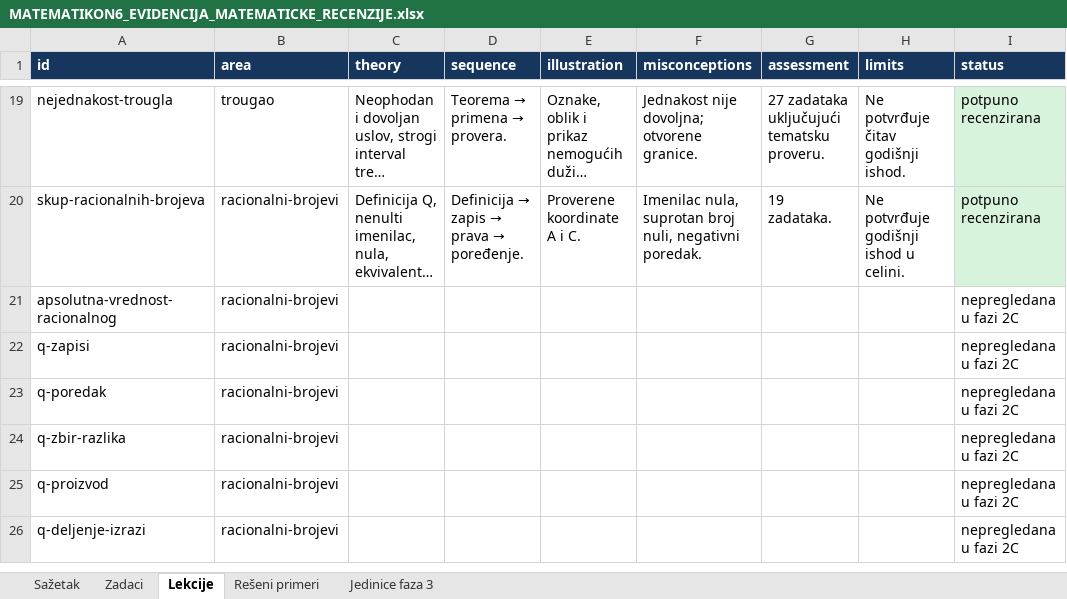
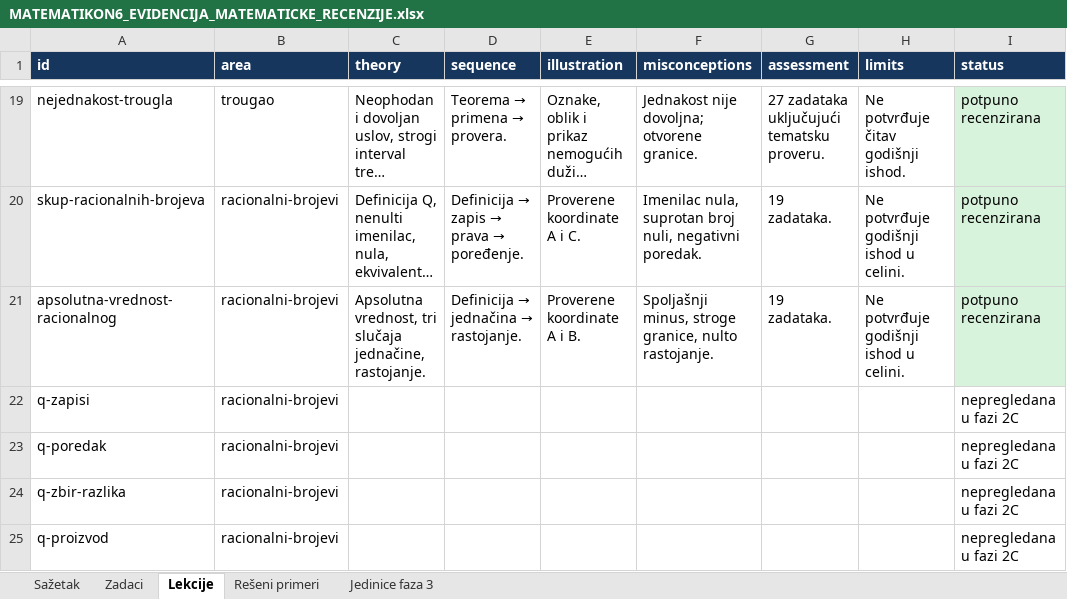
Before and after one commit to Milosprofessor/matematikon6-8, an Excel workbook: MATEMATIKON6_EVIDENCIJA_MATEMATICKE_RECENZIJE.xlsx, sheet Lekcije, drawn as a sheet; only a part is shown, gaps mark what is left out; the shorter side is filled out with more unchanged rows; long unchanged cells end in …; values as stored, in another font and other column widths than the file's, no borders; table styles not drawn; the diff names each change by its address in the sheet, - before the commit and + after, or states it on an @@ line.

```diff
--- a/MATEMATIKON6_EVIDENCIJA_MATEMATICKE_RECENZIJE.xlsx (sheet Lekcije)
+++ b/MATEMATIKON6_EVIDENCIJA_MATEMATICKE_RECENZIJE.xlsx (sheet Lekcije)
-C21 (theory): (empty)
+C21 (theory): Apsolutna vrednost, tri slučaja jednačine, rastojanje.
@@ D21 (sequence): (empty) → Definicija → jednačina → rastojanje. @@
-E21 (illustration): (empty)
+E21 (illustration): Proverene koordinate A i B.
-F21 (misconceptions): (empty)
+F21 (misconceptions): Spoljašnji minus, stroge granice, nulto rastojanje.
-G21 (assessment): (empty)
+G21 (assessment): 19 zadataka.
-H21 (limits): (empty)
+H21 (limits): Ne potvrđuje godišnji ishod u celini.
-I21 (status): nepregledana u fazi 2C
+I21 (status): potpuno recenzirana
-I21 fill: none
+I21 fill: #D8F3DC
```
Also changed, not shown: sheet Zadaci, sheet Rešeni primeri, sheet Sažetak, MATEMATIKON6_8_EVIDENCIJA_MATEMATICKE_RECENZIJE.xlsx, MATEMATIKON6_8_MATRICA_NASTAVNIH_ISHODA_FAZA_2.xlsx, 28 other files.
